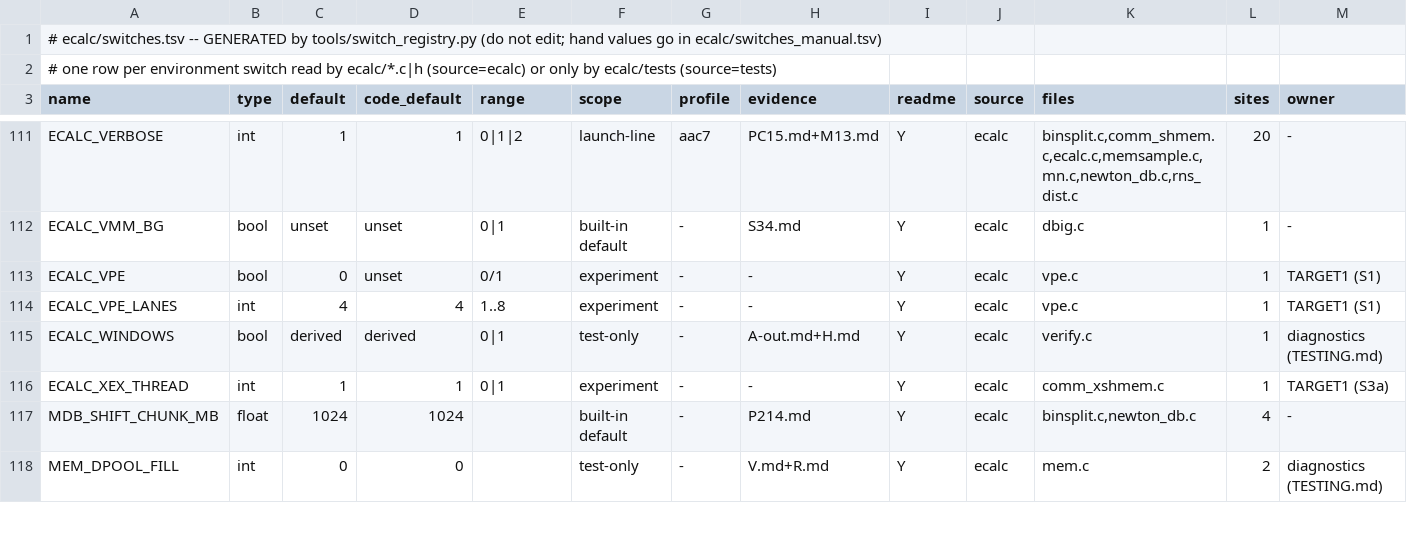
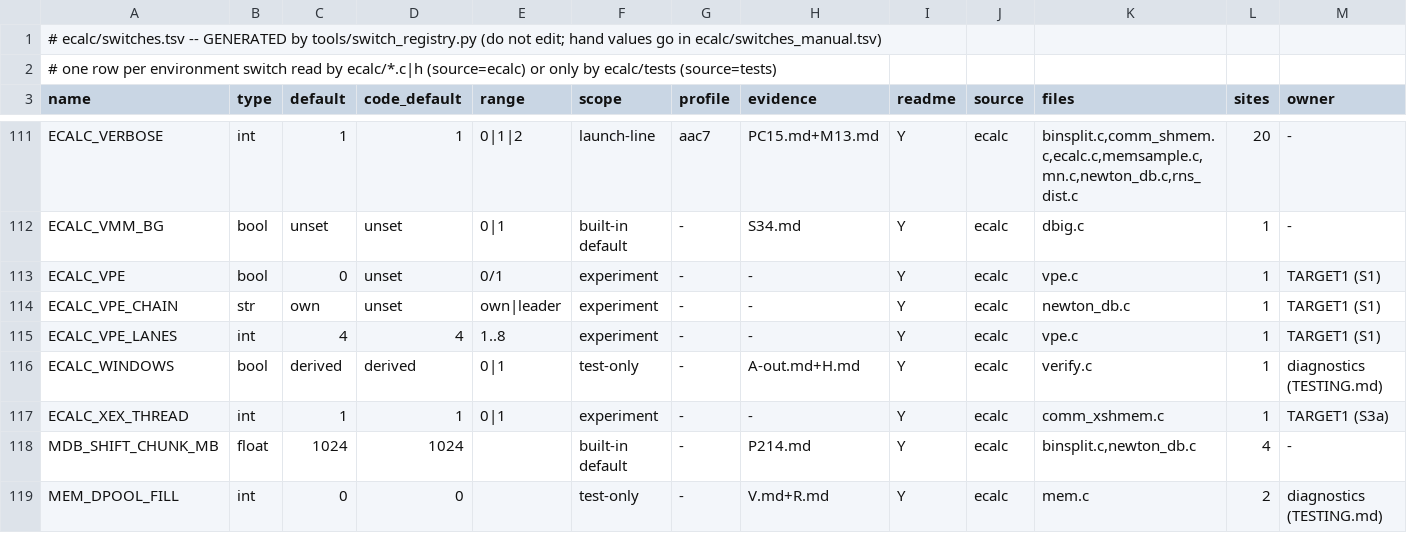
Before and after one commit to cecoppola/ntt, a TSV file: ecalc/switches.tsv, drawn as a sheet; only a part is shown, gaps mark what is left out; rows hold the shown columns only; the diff names each change by its address in the sheet, - before the commit and + after, or states it on an @@ line.

```diff
--- a/ecalc/switches.tsv
+++ b/ecalc/switches.tsv
+row 114: ECALC_VPE_CHAIN | str | own | unset | own|leader | experiment | - | - | Y | ecalc | newton_db.c | 1 | TARGET1 (S1)
```
Also changed, not shown: ecalc/switches_manual.tsv, ecalc/switches_review.tsv, 4 other files.
